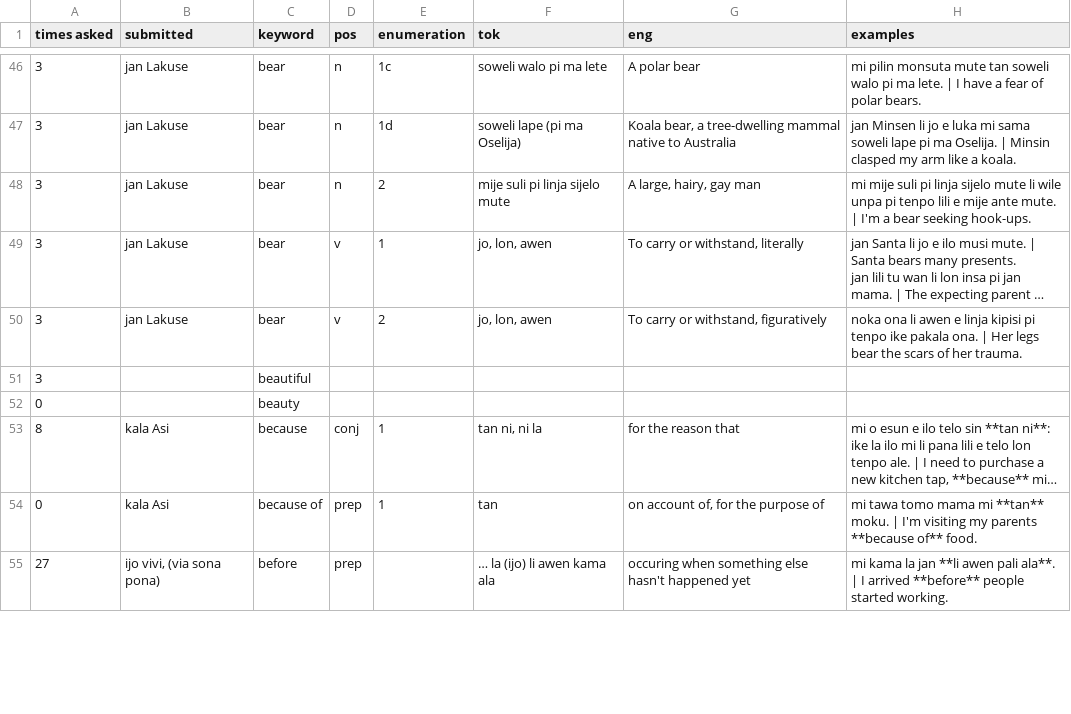
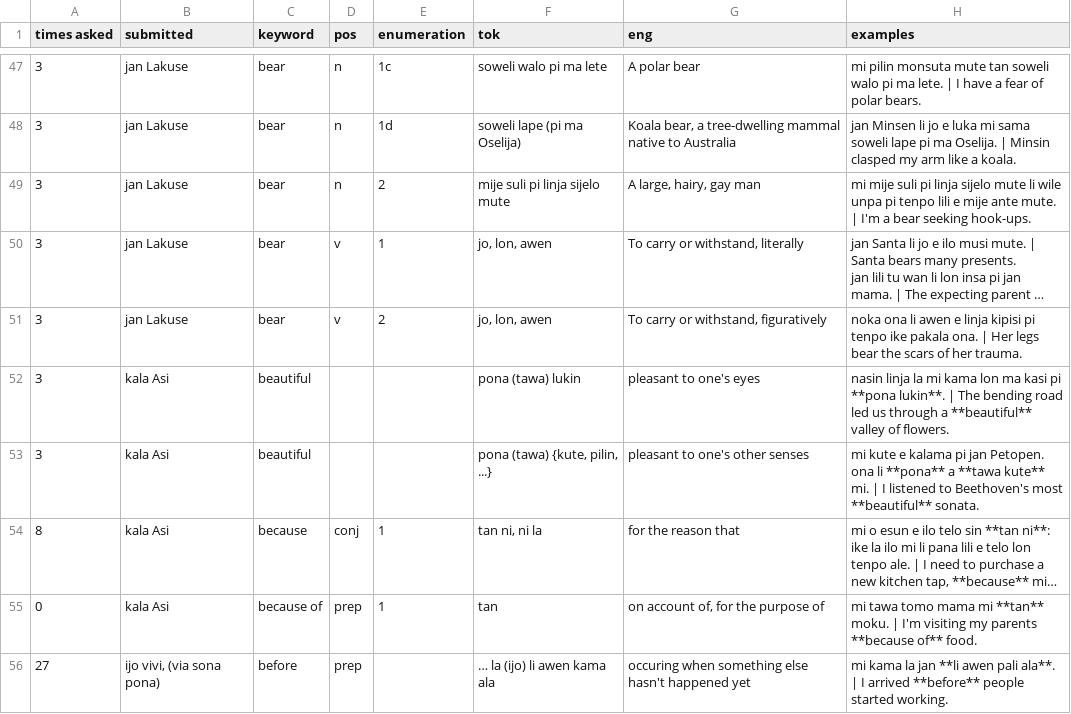
Before and after one commit to pona-la/kemeka.pona.la, a CSV file: data/definitions.csv, drawn as a sheet; only a part is shown, gaps mark what is left out; long unchanged cells end in …; removed rows and columns are numbered as before the commit, all else as after; the diff covers the shown part only; the diff names each change by its address in the sheet, - before the commit and + after, or states it on an @@ line.

Commit message:
Update data

```diff
--- a/data/definitions.csv
+++ b/data/definitions.csv
-B52 (submitted): (empty)
+B52 (submitted): kala Asi
-F52 (tok): (empty)
+F52 (tok): pona (tawa) lukin
-G52 (eng): (empty)
+G52 (eng): pleasant to one's eyes
-H52 (examples): (empty)
+H52 (examples): nasin linja la mi kama lon ma kasi pi **pona lukin**. | The bending road led us through a **beautiful** valley of flowers.
-row 52: 0 |  | beauty
+row 53: 3 | kala Asi | beautiful |  |  | pona (tawa) {kute, pilin, ...} | pleasant to one's other senses | mi kute e kalama pi jan Petopen. ona li **pona** a **tawa kute** mi. | I listened to Beethoven's most **beautiful** sonata.
```
Also changed, not shown: 3 added rows, 2 removed rows and 20 edited cells elsewhere in this file.
